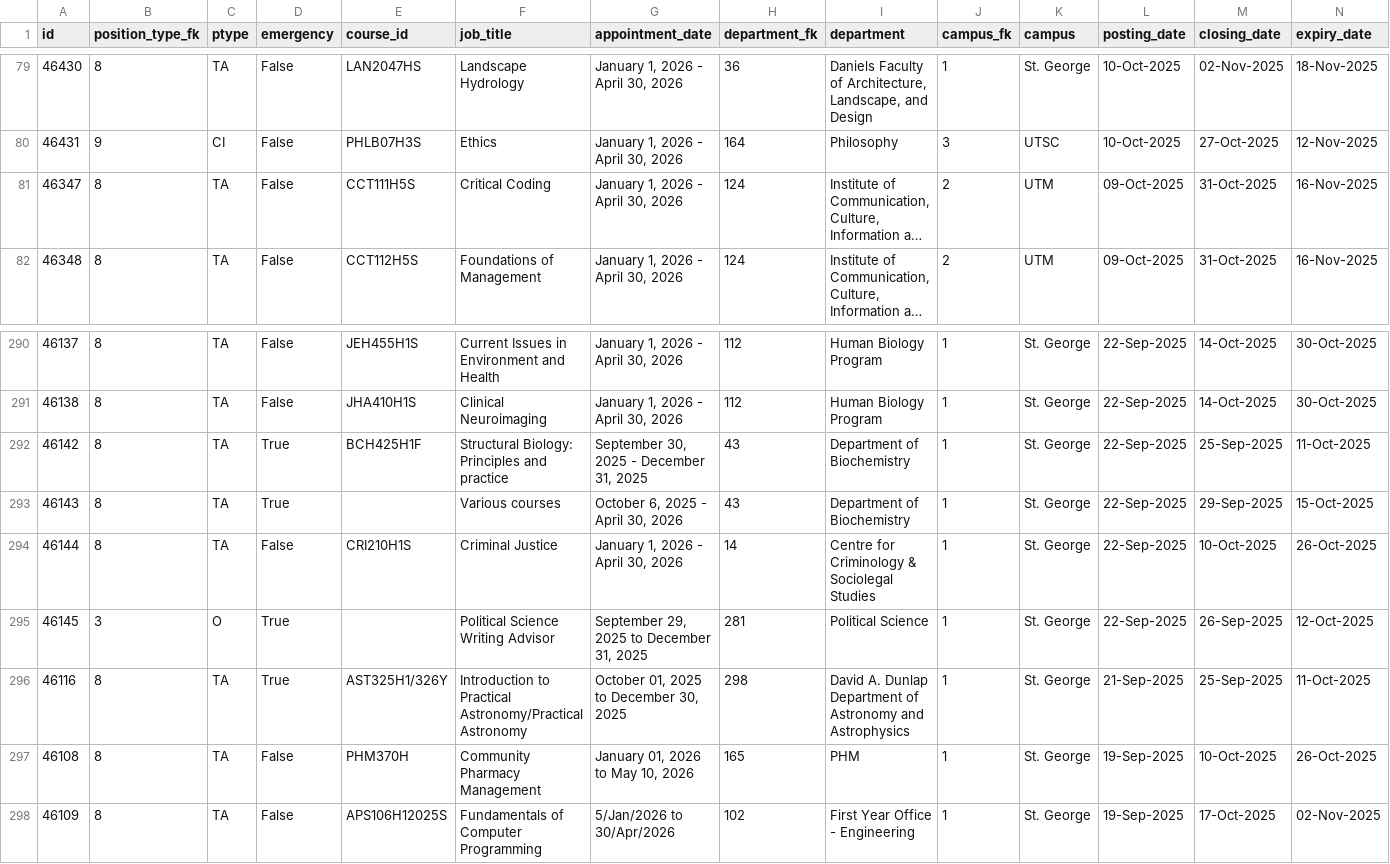
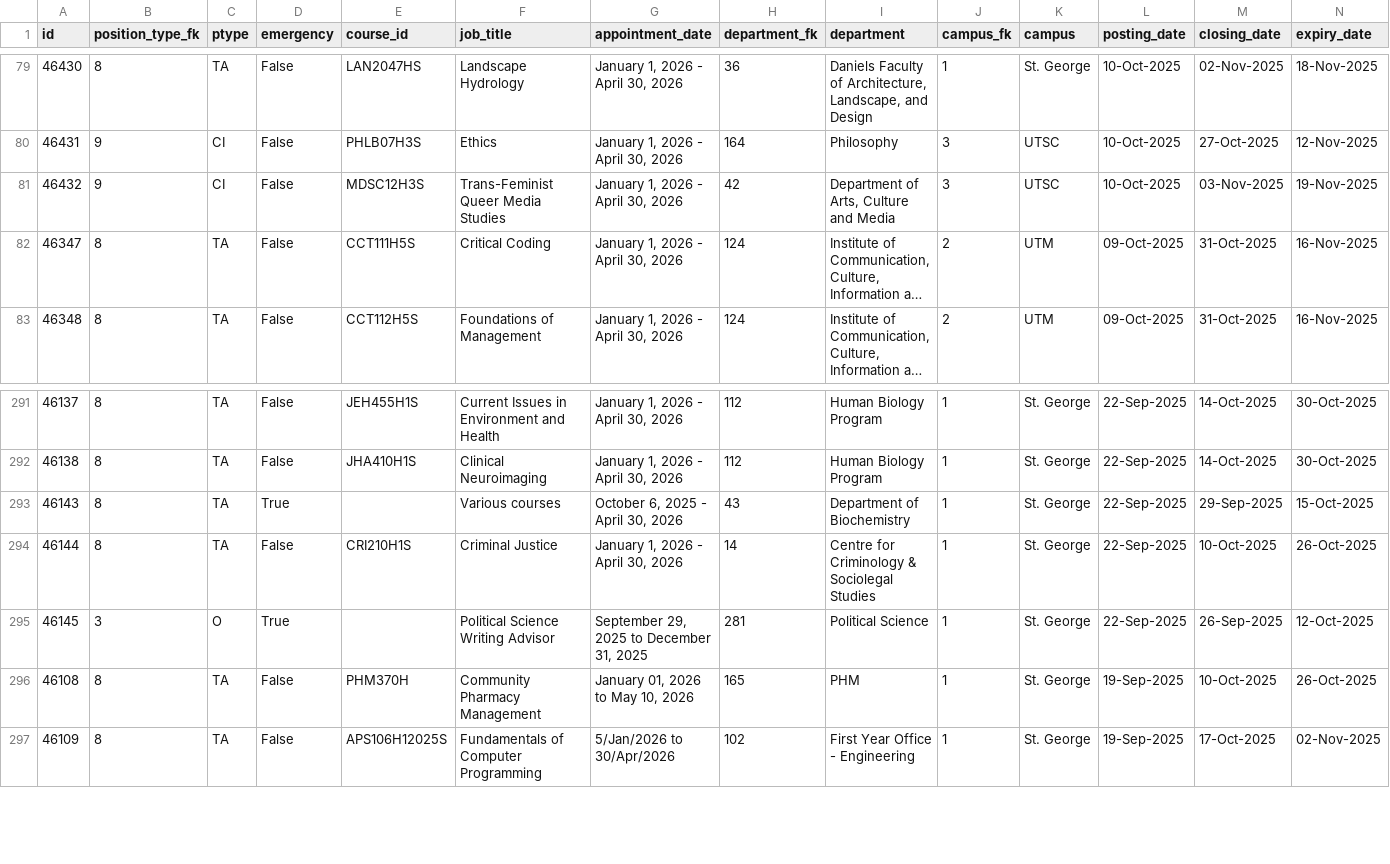
Before and after one commit to Nathan903/unit1.hrandequity.utoronto.ca, a CSV file: result.csv, drawn as a sheet; only a part is shown, gaps mark what is left out; long unchanged cells end in …; removed rows and columns are numbered as before the commit, all else as after; rows hold the shown columns only; the diff names each change by its address in the sheet, - before the commit and + after, or states it on an @@ line.

```diff
--- a/result.csv
+++ b/result.csv
+row 81: 46432 | 9 | CI | False | MDSC12H3S | Trans-Feminist Queer Media Studies | January 1, 2026 - April 30, 2026 | 42 | Department of Arts, Culture and Media | 3 | UTSC | 10-Oct-2025 | 03-Nov-2025 | 19-Nov-2025
-row 292: 46142 | 8 | TA | True | BCH425H1F | Structural Biology: Principles and practice | September 30, 2025 - December 31, 2025 | 43 | Department of Biochemistry | 1 | St. George | 22-Sep-2025 | 25-Sep-2025 | 11-Oct-2025
-row 296: 46116 | 8 | TA | True | AST325H1/326Y | Introduction to Practical Astronomy/Practical Astronomy | October 01, 2025 to December 30, 2025 | 298 | David A. Dunlap Department of Astronomy and Astrophysics | 1 | St. George | 21-Sep-2025 | 25-Sep-2025 | 11-Oct-2025
```
Also changed, not shown: 1 other file.
